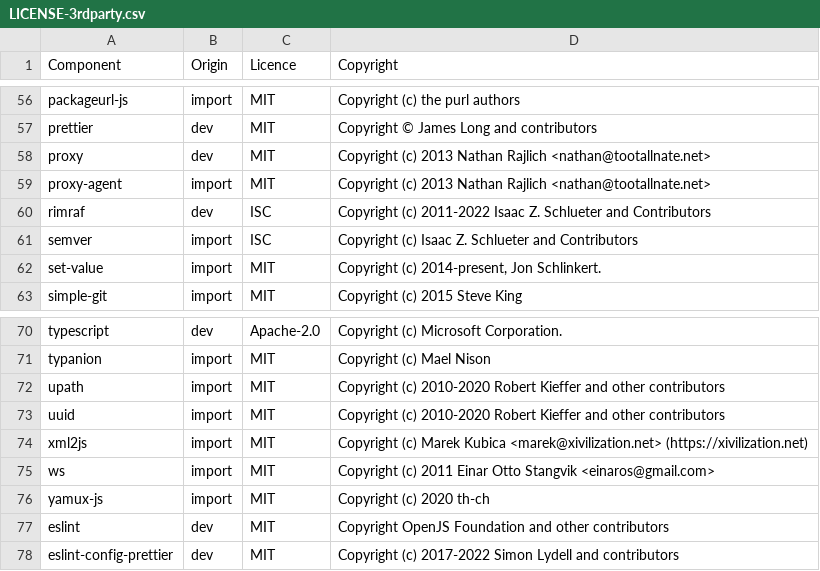
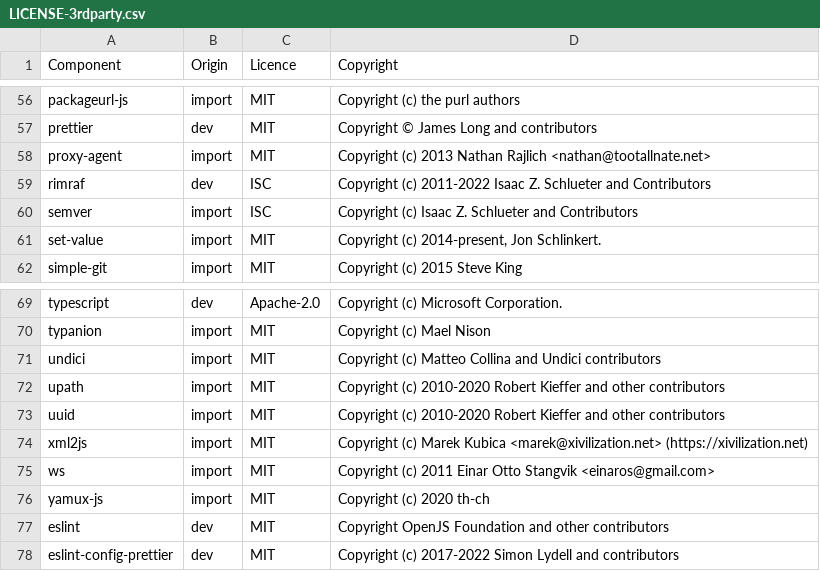
Before and after one commit to DataDog/datadog-ci, a CSV file: LICENSE-3rdparty.csv, drawn as a sheet; only a part is shown, gaps mark what is left out.

```diff
--- a/LICENSE-3rdparty.csv
+++ b/LICENSE-3rdparty.csv
@@ -57,3 +57,2 @@ packageurl-js,import,MIT,Copyright (c) the purl authors
 prettier,dev,MIT,Copyright © James Long and contributors
-proxy,dev,MIT,Copyright (c) 2013 Nathan Rajlich <nathan@tootallnate.net>
 proxy-agent,import,MIT,Copyright (c) 2013 Nathan Rajlich <nathan@tootallnate.net>
@@ -71,2 +70,3 @@ typescript,dev,Apache-2.0,Copyright (c) Microsoft Corporation.
 typanion,import,MIT,Copyright (c) Mael Nison
+undici,import,MIT,Copyright (c) Matteo Collina and Undici contributors
 upath,import,MIT,Copyright (c) 2010-2020 Robert Kieffer and other contributors
```
Also changed, not shown: 7 other files.
